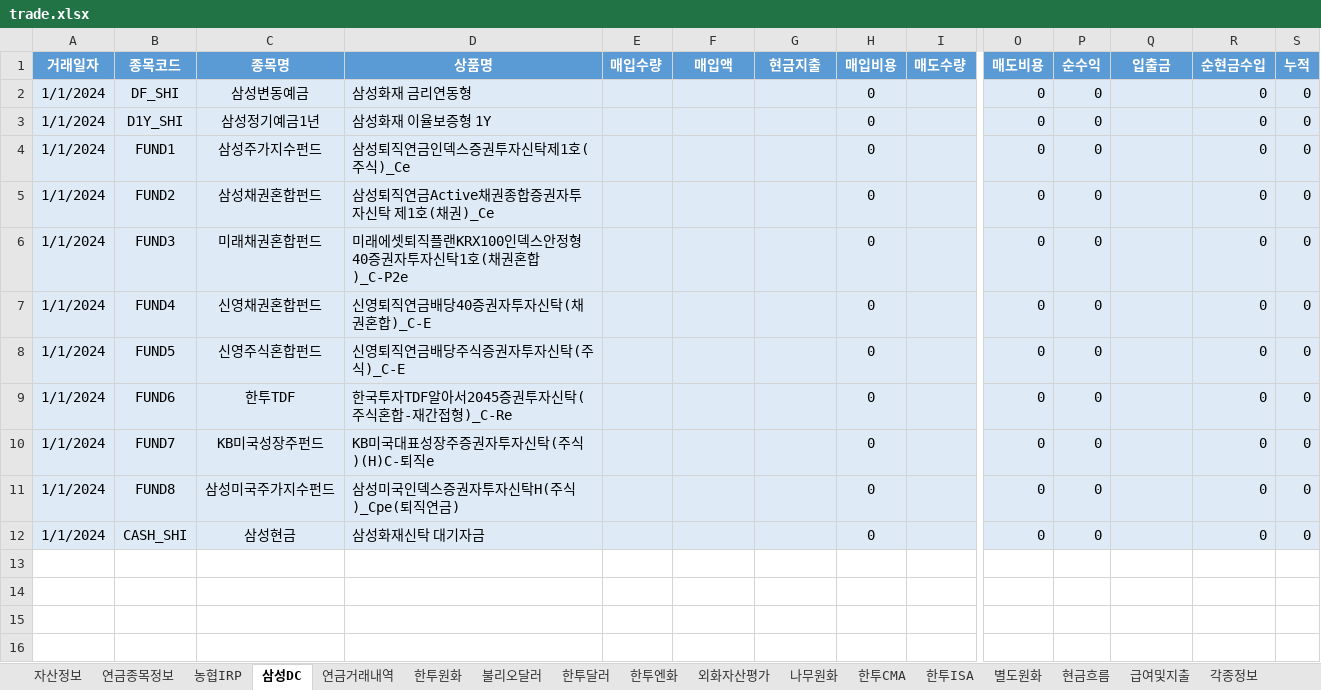
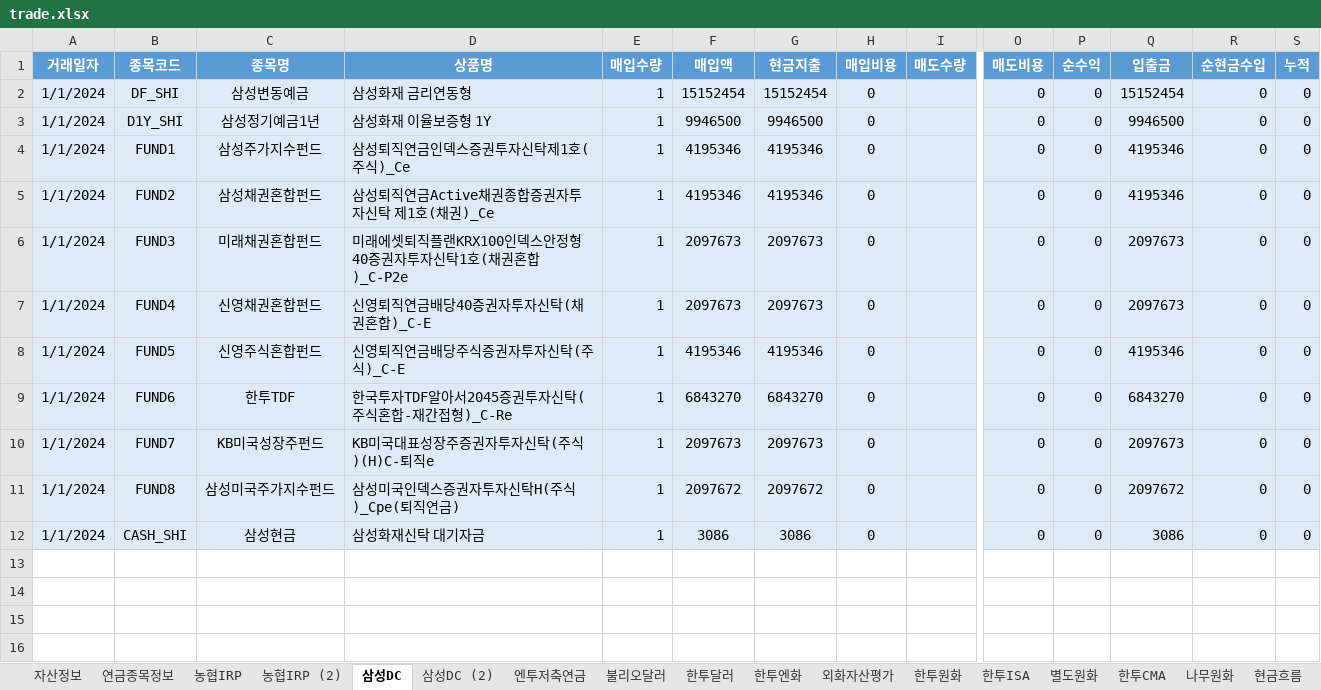
Before and after one commit to maeng-gun/my_asset, an Excel workbook: trade.xlsx, sheet 삼성DC, drawn as a sheet; only a part is shown, gaps mark what is left out; values as stored, in another font and other column widths than the file's, no borders; table styles not drawn; rows hold the shown columns only; the diff covers the shown part only; the diff names each change by its address in the sheet, - before the commit and + after, or states it on an @@ line.

```diff
--- a/trade.xlsx (sheet 삼성DC)
+++ b/trade.xlsx (sheet 삼성DC)
-sheet tab: 연금거래내역
+sheet tab: 엔투저축연금
+sheet tab: 농협IRP (2)
+sheet tab: 삼성DC (2)
@@ sheet tab order changed: 자산정보 | 연금종목정보 | 농협IRP | 농협IRP (2) | 삼성DC | 삼성DC (2) | 엔투저축연금 | 불리오달러 | 한투달러 | 한투엔화 | 외화자산평가 | 한투원화 | 한투ISA | 별도원화 | 한투CMA | 나무원화 | 현금흐름 @@
-E2:E12 (매입수량): (empty)
+E2:E12 (매입수량): 1
-F2 (매입액): (empty)
+F2 (매입액): 15152454
-G2 (현금지출): (empty)
+G2 (현금지출): 15152454
-Q2 (입출금): (empty)
+Q2 (입출금): 15152454
-F3 (매입액): (empty)
+F3 (매입액): 9946500
-G3 (현금지출): (empty)
+G3 (현금지출): 9946500
-Q3 (입출금): (empty)
+Q3 (입출금): 9946500
-F4:F5 (매입액): (empty)
+F4:F5 (매입액): 4195346
-G4:G5 (현금지출): (empty)
+G4:G5 (현금지출): 4195346
-Q4:Q5 (입출금): (empty)
+Q4:Q5 (입출금): 4195346
-F6:F7 (매입액): (empty)
+F6:F7 (매입액): 2097673
-G6:G7 (현금지출): (empty)
+G6:G7 (현금지출): 2097673
-Q6:Q7 (입출금): (empty)
+Q6:Q7 (입출금): 2097673
-F8 (매입액): (empty)
+F8 (매입액): 4195346
-G8 (현금지출): (empty)
+G8 (현금지출): 4195346
-Q8 (입출금): (empty)
+Q8 (입출금): 4195346
-F9 (매입액): (empty)
+F9 (매입액): 6843270
-G9 (현금지출): (empty)
+G9 (현금지출): 6843270
-Q9 (입출금): (empty)
+Q9 (입출금): 6843270
-F10 (매입액): (empty)
+F10 (매입액): 2097673
-G10 (현금지출): (empty)
+G10 (현금지출): 2097673
-Q10 (입출금): (empty)
+Q10 (입출금): 2097673
-F11 (매입액): (empty)
+F11 (매입액): 2097672
-G11 (현금지출): (empty)
+G11 (현금지출): 2097672
-Q11 (입출금): (empty)
+Q11 (입출금): 2097672
-F12 (매입액): (empty)
+F12 (매입액): 3086
-G12 (현금지출): (empty)
+G12 (현금지출): 3086
-Q12 (입출금): (empty)
+Q12 (입출금): 3086
-row 13: (empty)
-row 14: (empty)
-row 15: (empty)
-row 16: (empty)
```
Also changed, not shown: 27 removed rows elsewhere in this sheet, sheet 불리오달러, sheet 농협IRP, sheet 한투원화, sheet 엔투저축연금, 1 other file.
